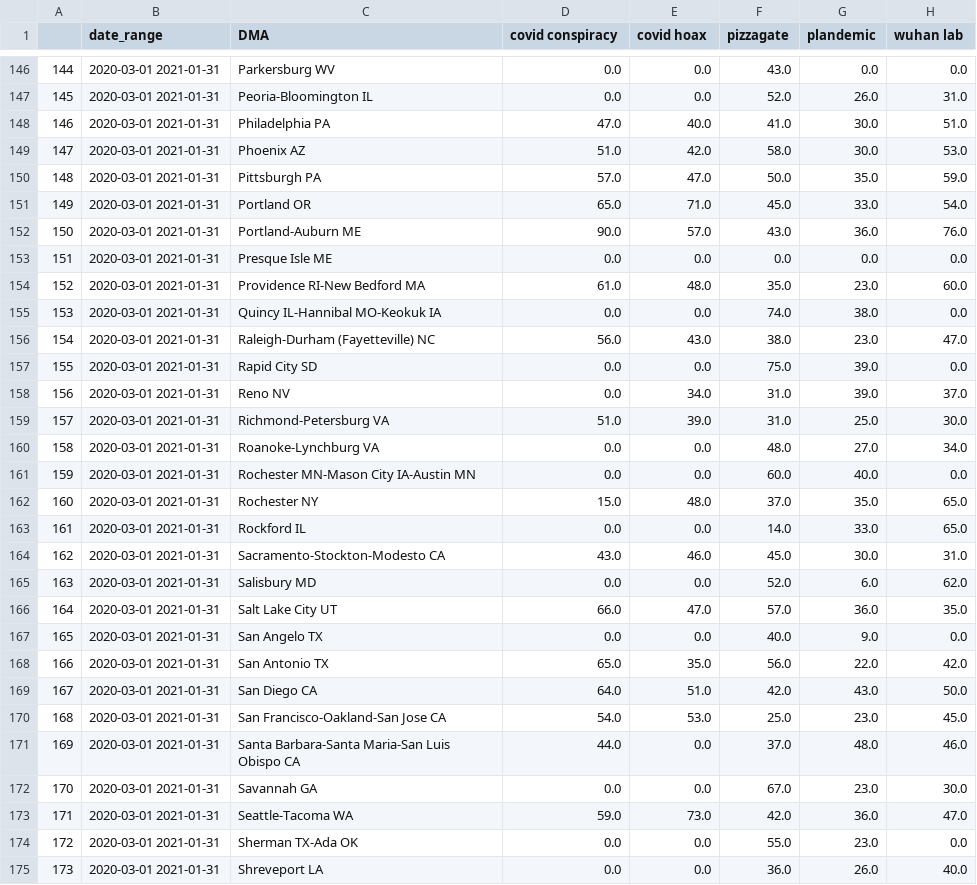
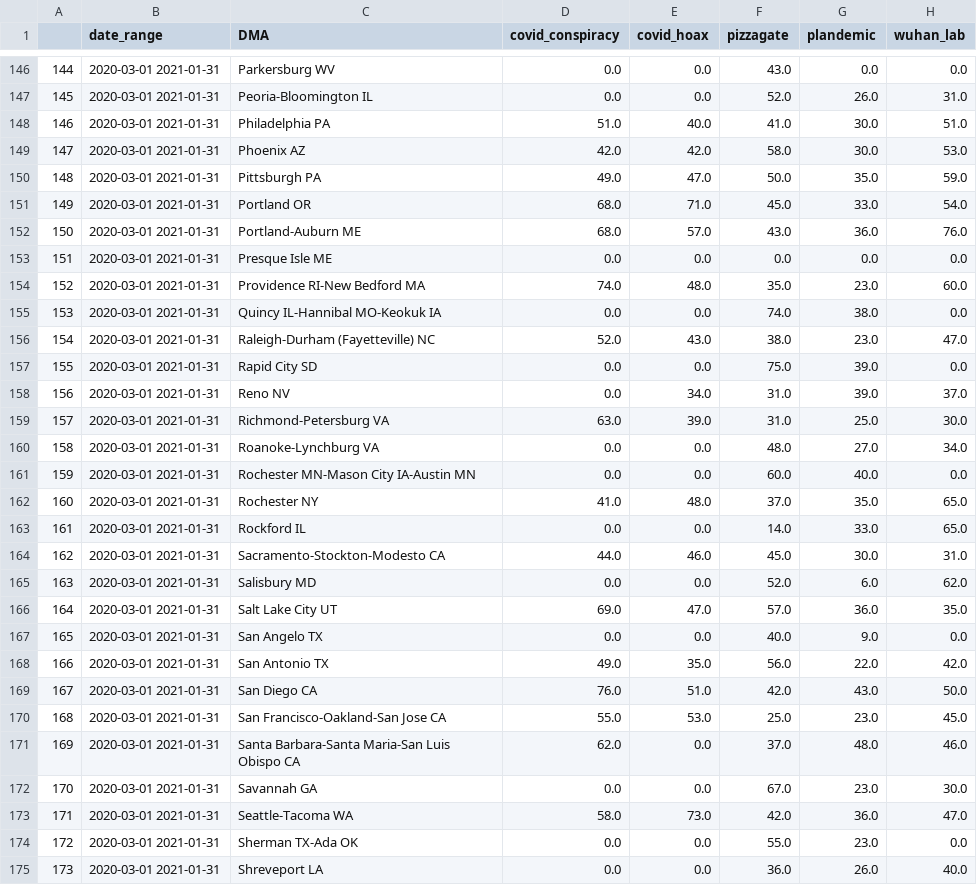
Before and after one commit to Twenty-One-Spring-Citadel-WestCoast/Datathon, a CSV file: data/cleaned/trend_all_time_DMA.csv, drawn as a sheet; only a part is shown, gaps mark what is left out; the diff covers the shown part only.

```diff
--- a/data/cleaned/trend_all_time_DMA.csv
+++ b/data/cleaned/trend_all_time_DMA.csv
@@ -1 +1 @@
-,date_range,DMA,covid conspiracy,covid hoax,pizzagate,plandemic,wuhan lab
+,date_range,DMA,covid_conspiracy,covid_hoax,pizzagate,plandemic,wuhan_lab
@@ -147,28 +147,28 @@
 145,2020-03-01 2021-01-31,Peoria-Bloomington IL,0.0,0.0,52.0,26.0,31.0
-146,2020-03-01 2021-01-31,Philadelphia PA,47.0,40.0,41.0,30.0,51.0
-147,2020-03-01 2021-01-31,Phoenix AZ,51.0,42.0,58.0,30.0,53.0
-148,2020-03-01 2021-01-31,Pittsburgh PA,57.0,47.0,50.0,35.0,59.0
-149,2020-03-01 2021-01-31,Portland OR,65.0,71.0,45.0,33.0,54.0
-150,2020-03-01 2021-01-31,Portland-Auburn ME,90.0,57.0,43.0,36.0,76.0
+146,2020-03-01 2021-01-31,Philadelphia PA,51.0,40.0,41.0,30.0,51.0
+147,2020-03-01 2021-01-31,Phoenix AZ,42.0,42.0,58.0,30.0,53.0
+148,2020-03-01 2021-01-31,Pittsburgh PA,49.0,47.0,50.0,35.0,59.0
+149,2020-03-01 2021-01-31,Portland OR,68.0,71.0,45.0,33.0,54.0
+150,2020-03-01 2021-01-31,Portland-Auburn ME,68.0,57.0,43.0,36.0,76.0
 151,2020-03-01 2021-01-31,Presque Isle ME,0.0,0.0,0.0,0.0,0.0
-152,2020-03-01 2021-01-31,Providence RI-New Bedford MA,61.0,48.0,35.0,23.0,60.0
+152,2020-03-01 2021-01-31,Providence RI-New Bedford MA,74.0,48.0,35.0,23.0,60.0
 153,2020-03-01 2021-01-31,Quincy IL-Hannibal MO-Keokuk IA,0.0,0.0,74.0,38.0,0.0
-154,2020-03-01 2021-01-31,Raleigh-Durham (Fayetteville) NC,56.0,43.0,38.0,23.0,47.0
+154,2020-03-01 2021-01-31,Raleigh-Durham (Fayetteville) NC,52.0,43.0,38.0,23.0,47.0
 155,2020-03-01 2021-01-31,Rapid City SD,0.0,0.0,75.0,39.0,0.0
 156,2020-03-01 2021-01-31,Reno NV,0.0,34.0,31.0,39.0,37.0
-157,2020-03-01 2021-01-31,Richmond-Petersburg VA,51.0,39.0,31.0,25.0,30.0
+157,2020-03-01 2021-01-31,Richmond-Petersburg VA,63.0,39.0,31.0,25.0,30.0
 158,2020-03-01 2021-01-31,Roanoke-Lynchburg VA,0.0,0.0,48.0,27.0,34.0
 159,2020-03-01 2021-01-31,Rochester MN-Mason City IA-Austin MN,0.0,0.0,60.0,40.0,0.0
-160,2020-03-01 2021-01-31,Rochester NY,15.0,48.0,37.0,35.0,65.0
+160,2020-03-01 2021-01-31,Rochester NY,41.0,48.0,37.0,35.0,65.0
 161,2020-03-01 2021-01-31,Rockford IL,0.0,0.0,14.0,33.0,65.0
-162,2020-03-01 2021-01-31,Sacramento-Stockton-Modesto CA,43.0,46.0,45.0,30.0,31.0
+162,2020-03-01 2021-01-31,Sacramento-Stockton-Modesto CA,44.0,46.0,45.0,30.0,31.0
 163,2020-03-01 2021-01-31,Salisbury MD,0.0,0.0,52.0,6.0,62.0
-164,2020-03-01 2021-01-31,Salt Lake City UT,66.0,47.0,57.0,36.0,35.0
+164,2020-03-01 2021-01-31,Salt Lake City UT,69.0,47.0,57.0,36.0,35.0
 165,2020-03-01 2021-01-31,San Angelo TX,0.0,0.0,40.0,9.0,0.0
-166,2020-03-01 2021-01-31,San Antonio TX,65.0,35.0,56.0,22.0,42.0
-167,2020-03-01 2021-01-31,San Diego CA,64.0,51.0,42.0,43.0,50.0
-168,2020-03-01 2021-01-31,San Francisco-Oakland-San Jose CA,54.0,53.0,25.0,23.0,45.0
-169,2020-03-01 2021-01-31,Santa Barbara-Santa Maria-San Luis Obispo CA,44.0,0.0,37.0,48.0,46.0
+166,2020-03-01 2021-01-31,San Antonio TX,49.0,35.0,56.0,22.0,42.0
+167,2020-03-01 2021-01-31,San Diego CA,76.0,51.0,42.0,43.0,50.0
+168,2020-03-01 2021-01-31,San Francisco-Oakland-San Jose CA,55.0,53.0,25.0,23.0,45.0
+169,2020-03-01 2021-01-31,Santa Barbara-Santa Maria-San Luis Obispo CA,62.0,0.0,37.0,48.0,46.0
 170,2020-03-01 2021-01-31,Savannah GA,0.0,0.0,67.0,23.0,30.0
-171,2020-03-01 2021-01-31,Seattle-Tacoma WA,59.0,73.0,42.0,36.0,47.0
+171,2020-03-01 2021-01-31,Seattle-Tacoma WA,58.0,73.0,42.0,36.0,47.0
 172,2020-03-01 2021-01-31,Sherman TX-Ada OK,0.0,0.0,55.0,23.0,0.0
```
Also changed, not shown: 46 edited cells elsewhere in this file, data/cleaned/trend_all_time_state.csv, data/cleaned/trend_month_DMA.csv, 5 other files.
